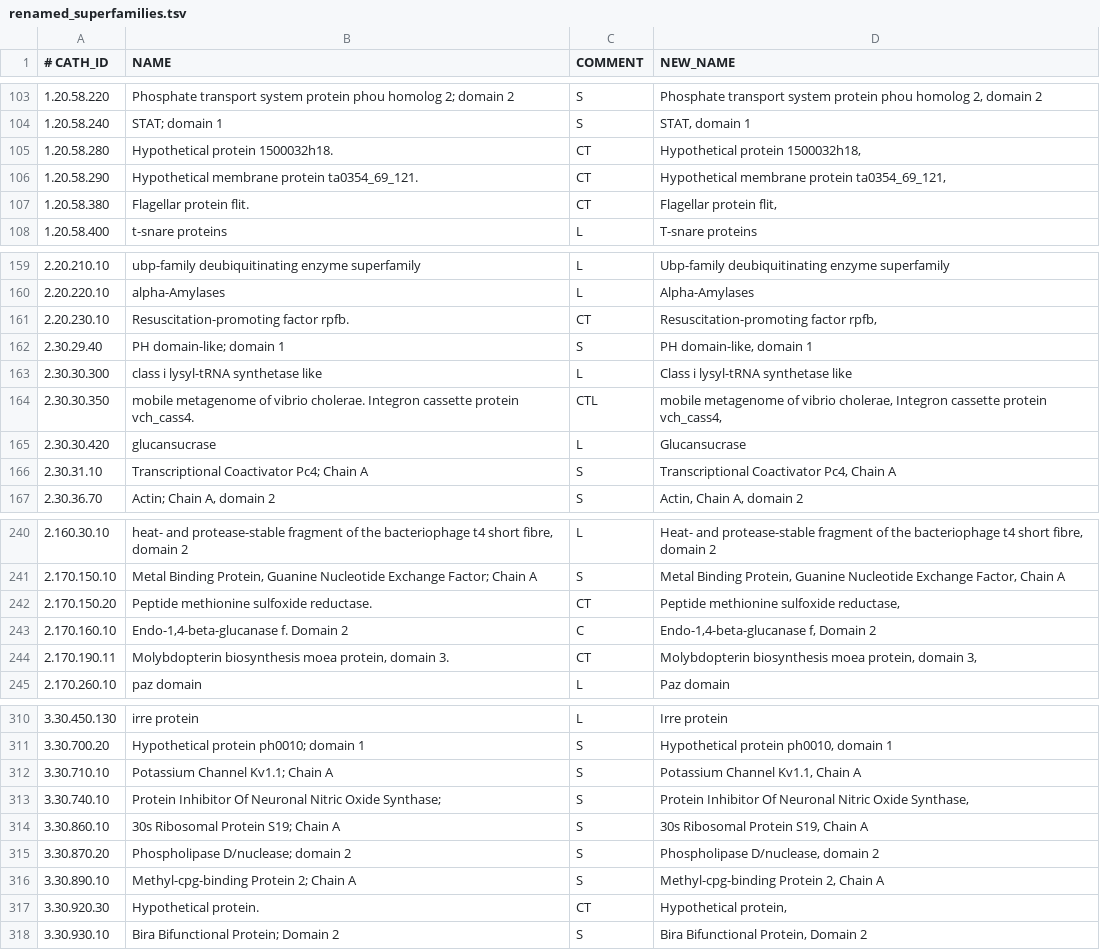
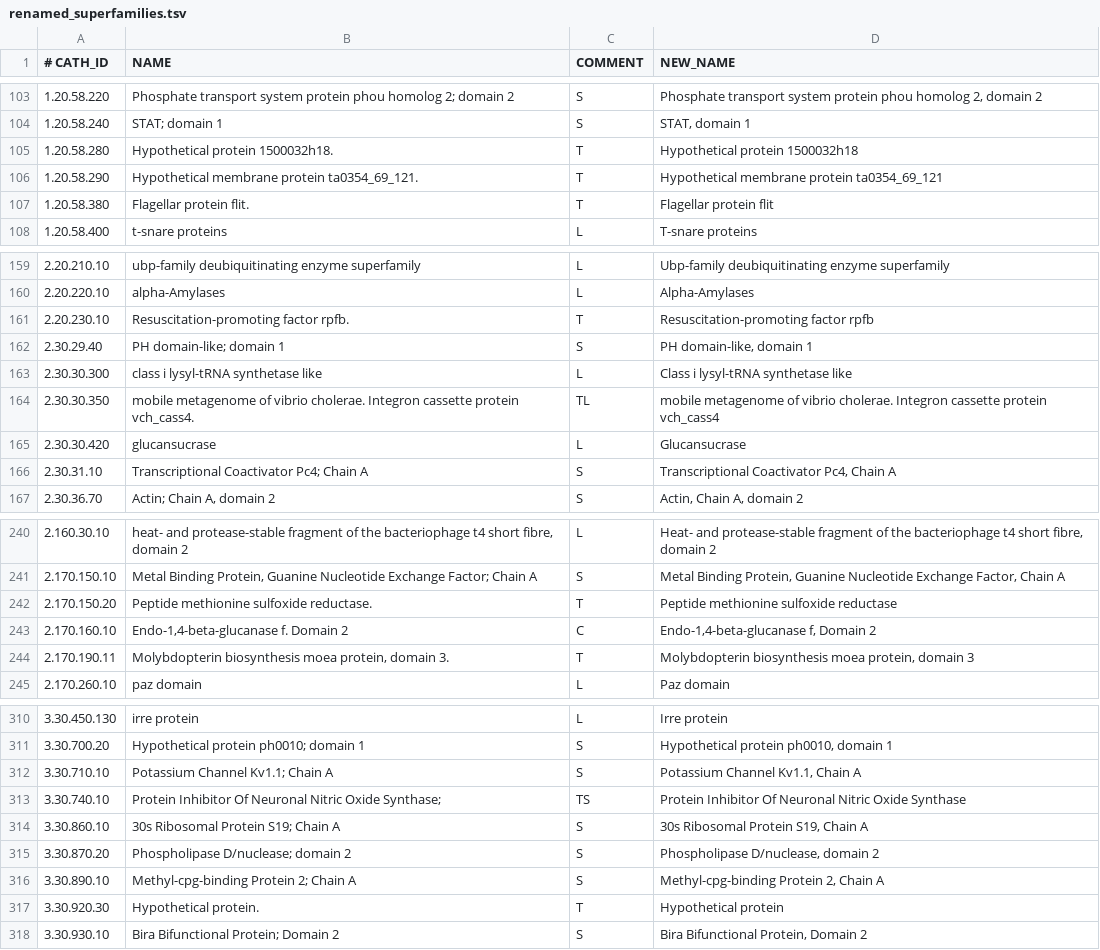
Before and after one commit to CATH-summer-2018/SFAM-renaming, a TSV file: results/renamed_superfamilies.tsv, drawn as a sheet; only a part is shown, gaps mark what is left out; the diff covers the shown part only.

```diff
--- a/results/renamed_superfamilies.tsv
+++ b/results/renamed_superfamilies.tsv
@@ -104,5 +104,5 @@
 1.20.58.240	STAT; domain 1	S	STAT, domain 1
-1.20.58.280	Hypothetical protein 1500032h18.	CT	Hypothetical protein 1500032h18,
-1.20.58.290	Hypothetical membrane protein ta0354_69_121.	CT	Hypothetical membrane protein ta0354_69_121,
-1.20.58.380	Flagellar protein flit.	CT	Flagellar protein flit,
+1.20.58.280	Hypothetical protein 1500032h18.	T	Hypothetical protein 1500032h18
+1.20.58.290	Hypothetical membrane protein ta0354_69_121.	T	Hypothetical membrane protein ta0354_69_121
+1.20.58.380	Flagellar protein flit.	T	Flagellar protein flit
 1.20.58.400	t-snare proteins 	L	T-snare proteins
@@ -160,6 +160,6 @@
 2.20.220.10	alpha-Amylases	L	Alpha-Amylases
-2.20.230.10	Resuscitation-promoting factor rpfb.	CT	Resuscitation-promoting factor rpfb,
+2.20.230.10	Resuscitation-promoting factor rpfb.	T	Resuscitation-promoting factor rpfb
 2.30.29.40	PH domain-like; domain 1	S	PH domain-like, domain 1
 2.30.30.300	class i lysyl-tRNA synthetase like	L	Class i lysyl-tRNA synthetase like
-2.30.30.350	mobile metagenome of vibrio cholerae. Integron cassette protein vch_cass4.	CTL	mobile metagenome of vibrio cholerae, Integron cassette protein vch_cass4,
+2.30.30.350	mobile metagenome of vibrio cholerae. Integron cassette protein vch_cass4.	TL	mobile metagenome of vibrio cholerae. Integron cassette protein vch_cass4
 2.30.30.420	glucansucrase 	L	Glucansucrase
@@ -241,5 +241,5 @@
 2.170.150.10	Metal Binding Protein, Guanine Nucleotide Exchange Factor; Chain A	S	Metal Binding Protein, Guanine Nucleotide Exchange Factor, Chain A
-2.170.150.20	Peptide methionine sulfoxide reductase.	CT	Peptide methionine sulfoxide reductase,
+2.170.150.20	Peptide methionine sulfoxide reductase.	T	Peptide methionine sulfoxide reductase
 2.170.160.10	Endo-1,4-beta-glucanase f.  Domain 2	C	Endo-1,4-beta-glucanase f,  Domain 2
-2.170.190.11	Molybdopterin biosynthesis moea protein, domain 3.	CT	Molybdopterin biosynthesis moea protein, domain 3,
+2.170.190.11	Molybdopterin biosynthesis moea protein, domain 3.	T	Molybdopterin biosynthesis moea protein, domain 3
 2.170.260.10	paz domain	L	Paz domain
@@ -312,3 +312,3 @@
 3.30.710.10	Potassium Channel Kv1.1; Chain A	S	Potassium Channel Kv1.1, Chain A
-3.30.740.10	Protein Inhibitor Of Neuronal Nitric Oxide Synthase;	S	Protein Inhibitor Of Neuronal Nitric Oxide Synthase,
+3.30.740.10	Protein Inhibitor Of Neuronal Nitric Oxide Synthase;	TS	Protein Inhibitor Of Neuronal Nitric Oxide Synthase
 3.30.860.10	30s Ribosomal Protein S19; Chain A	S	30s Ribosomal Protein S19, Chain A
@@ -316,3 +316,3 @@
 3.30.890.10	Methyl-cpg-binding Protein 2; Chain A	S	Methyl-cpg-binding Protein 2, Chain A
-3.30.920.30	Hypothetical protein.	CT	Hypothetical protein,
+3.30.920.30	Hypothetical protein.	T	Hypothetical protein
 3.30.930.10	Bira Bifunctional Protein; Domain 2	S	Bira Bifunctional Protein, Domain 2
```
Also changed, not shown: 1 added row and 30 edited cells elsewhere in this file, 3 other files.
